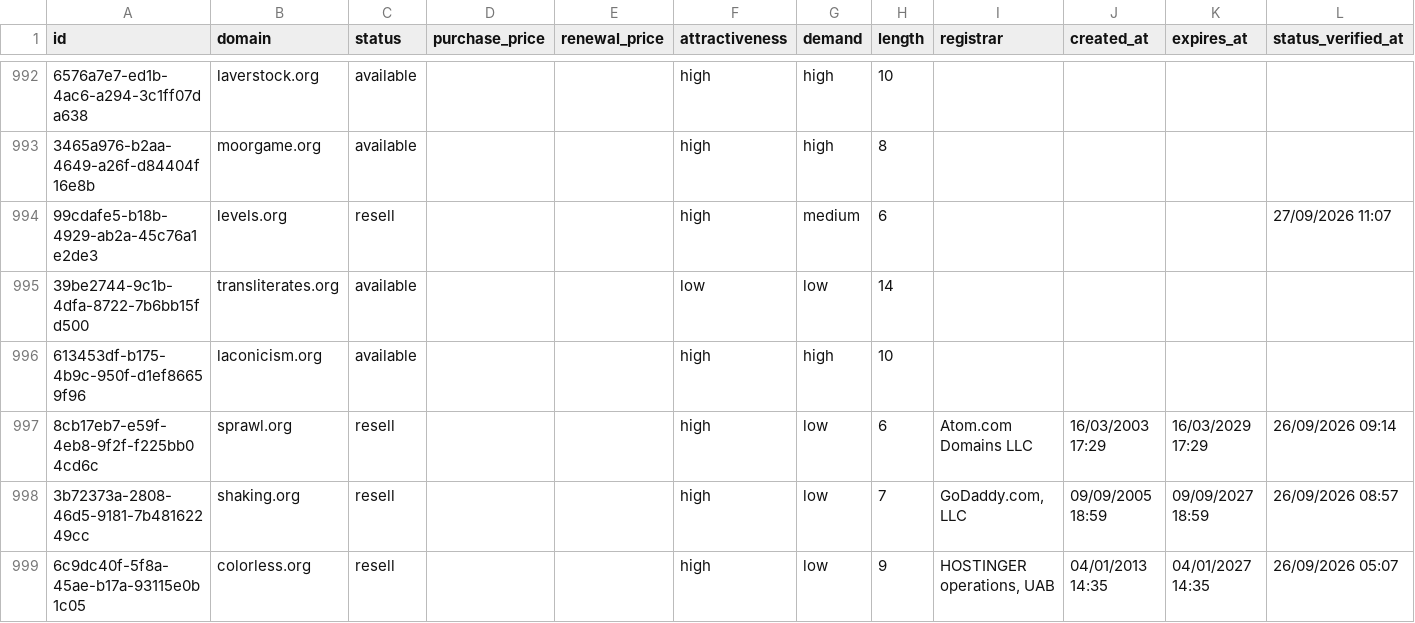
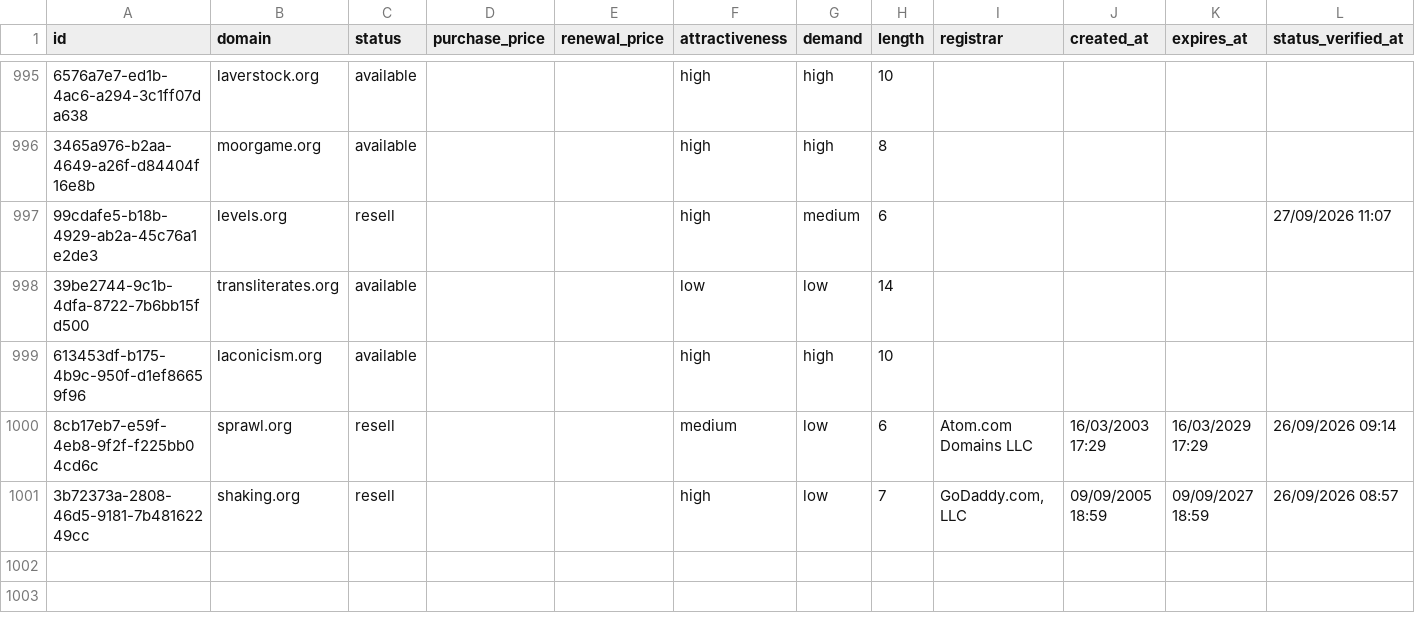
Before and after one commit to UniqueDomains/org-oneword-domains, a CSV file: org.csv, drawn as a sheet; only a part is shown, gaps mark what is left out; removed rows and columns are numbered as before the commit, all else as after; the diff covers the shown part only; the diff names each change by its address in the sheet, - before the commit and + after, or states it on an @@ line.

Commit message:
Domains update

```diff
--- a/org.csv
+++ b/org.csv
-F1000 (attractiveness): high
+F1000 (attractiveness): medium
-row 999: 6c9dc40f-5f8a-45ae-b17a-93115e0b1c05 | colorless.org | resell |  |  | high | low | 9 | HOSTINGER operations, UAB | 04/01/2013 14:35 | 04/01/2027 14:35 | 26/09/2026 05:07
```
Also changed, not shown: 3 added rows, 2 removed rows and 52 edited cells elsewhere in this file, 4 other files.
